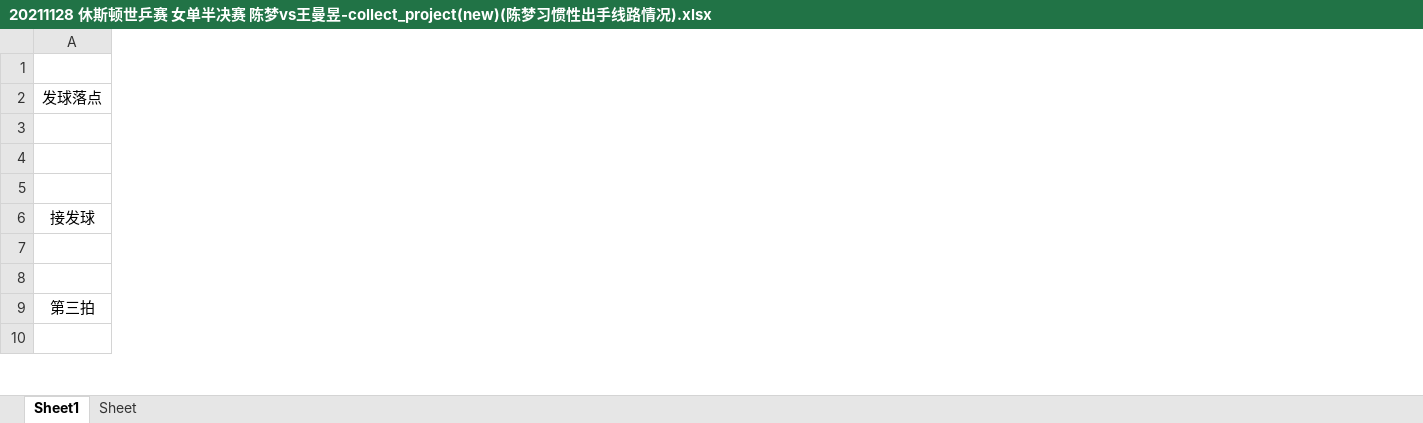
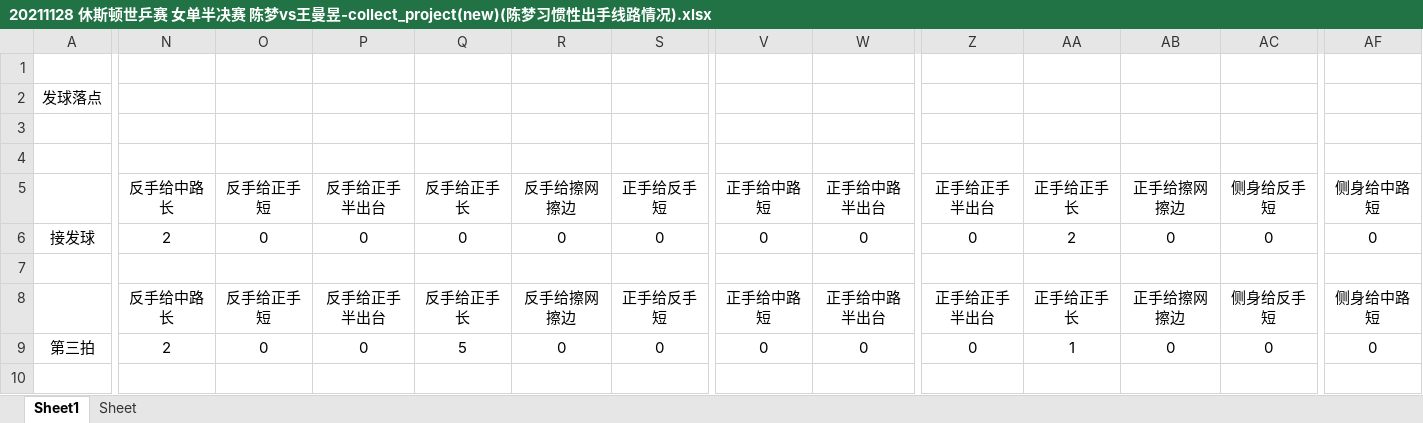
Before and after one commit to Coooder-X/TableTennisWork, an Excel workbook: 20211128 休斯顿世乒赛 女单半决赛 陈梦vs王曼昱-collect_project(new)(陈梦习惯性出手线路情况).xlsx, sheet Sheet1, drawn as a sheet; only a part is shown, gaps mark what is left out; values as stored, in another font and other column widths than the file's, no borders; the diff covers the shown part only; the diff names each change by its address in the sheet, - before the commit and + after, or states it on an @@ line.

```diff
--- a/20211128 休斯顿世乒赛 女单半决赛 陈梦vs王曼昱-collect_project(new)(陈梦习惯性出手线路情况).xlsx (sheet Sheet1)
+++ b/20211128 休斯顿世乒赛 女单半决赛 陈梦vs王曼昱-collect_project(new)(陈梦习惯性出手线路情况).xlsx (sheet Sheet1)
+column N, rows 5-9: 反手给中路长 | 2 |  | 反手给中路长 | 2
+column O, rows 5-9: 反手给正手短 | 0 |  | 反手给正手短 | 0
+column P, rows 5-9: 反手给正手半出台 | 0 |  | 反手给正手半出台 | 0
+column Q, rows 5-9: 反手给正手长 | 0 |  | 反手给正手长 | 5
+column R, rows 5-9: 反手给擦网擦边 | 0 |  | 反手给擦网擦边 | 0
+column S, rows 5-9: 正手给反手短 | 0 |  | 正手给反手短 | 0
+column V, rows 5-9: 正手给中路短 | 0 |  | 正手给中路短 | 0
+column W, rows 5-9: 正手给中路半出台 | 0 |  | 正手给中路半出台 | 0
+column Z, rows 5-9: 正手给正手半出台 | 0 |  | 正手给正手半出台 | 0
+column AA, rows 5-9: 正手给正手长 | 2 |  | 正手给正手长 | 1
+column AB, rows 5-9: 正手给擦网擦边 | 0 |  | 正手给擦网擦边 | 0
+column AC, rows 5-9: 侧身给反手短 | 0 |  | 侧身给反手短 | 0
+column AF, rows 5-9: 侧身给中路短 | 0 |  | 侧身给中路短 | 0
```
Also changed, not shown: 6 added columns and 25 edited cells elsewhere in this sheet, 20211128 休斯顿世乒赛 女单半决赛 陈梦vs王曼昱-collect_project(new)(王曼昱习惯性出手线路情况).xlsx, 1 other file.
